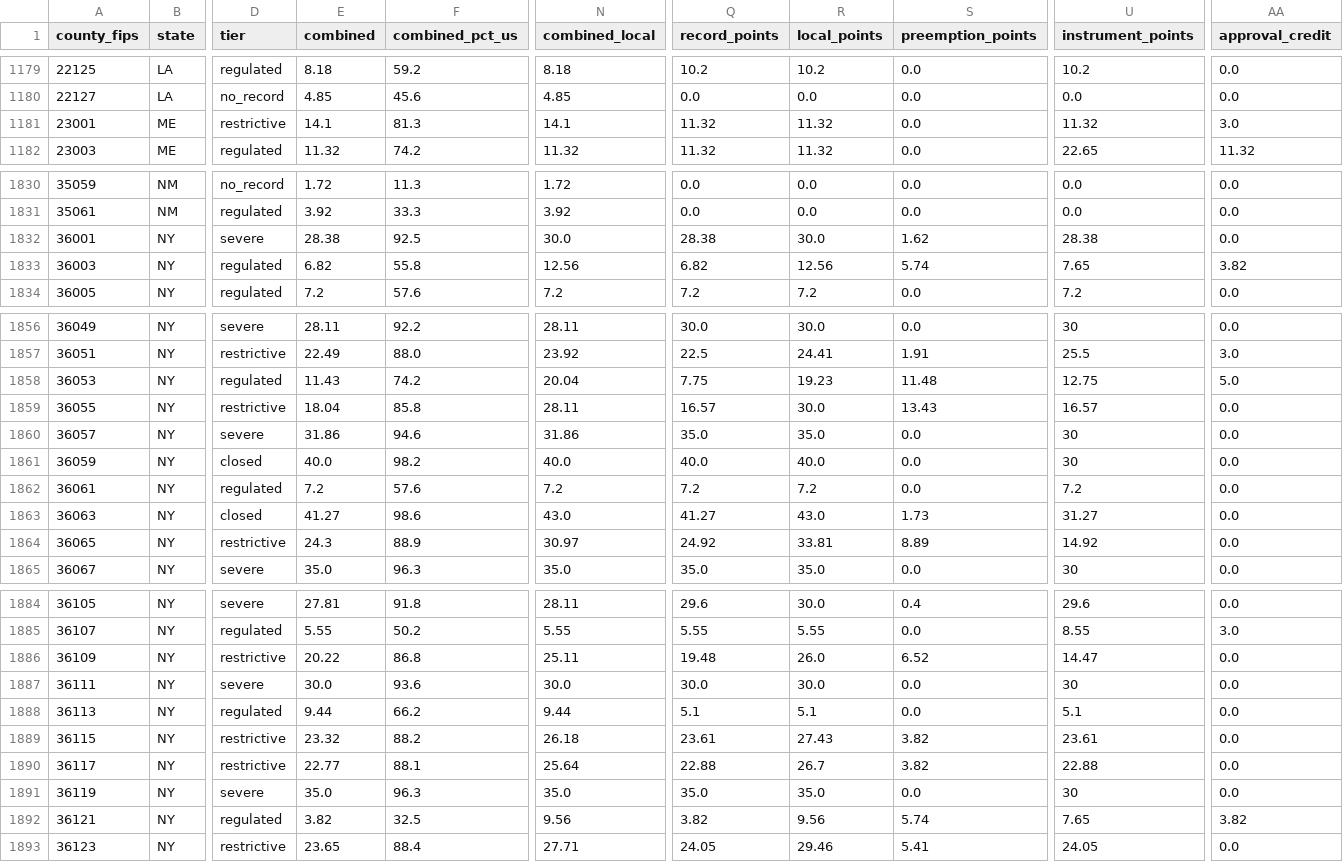
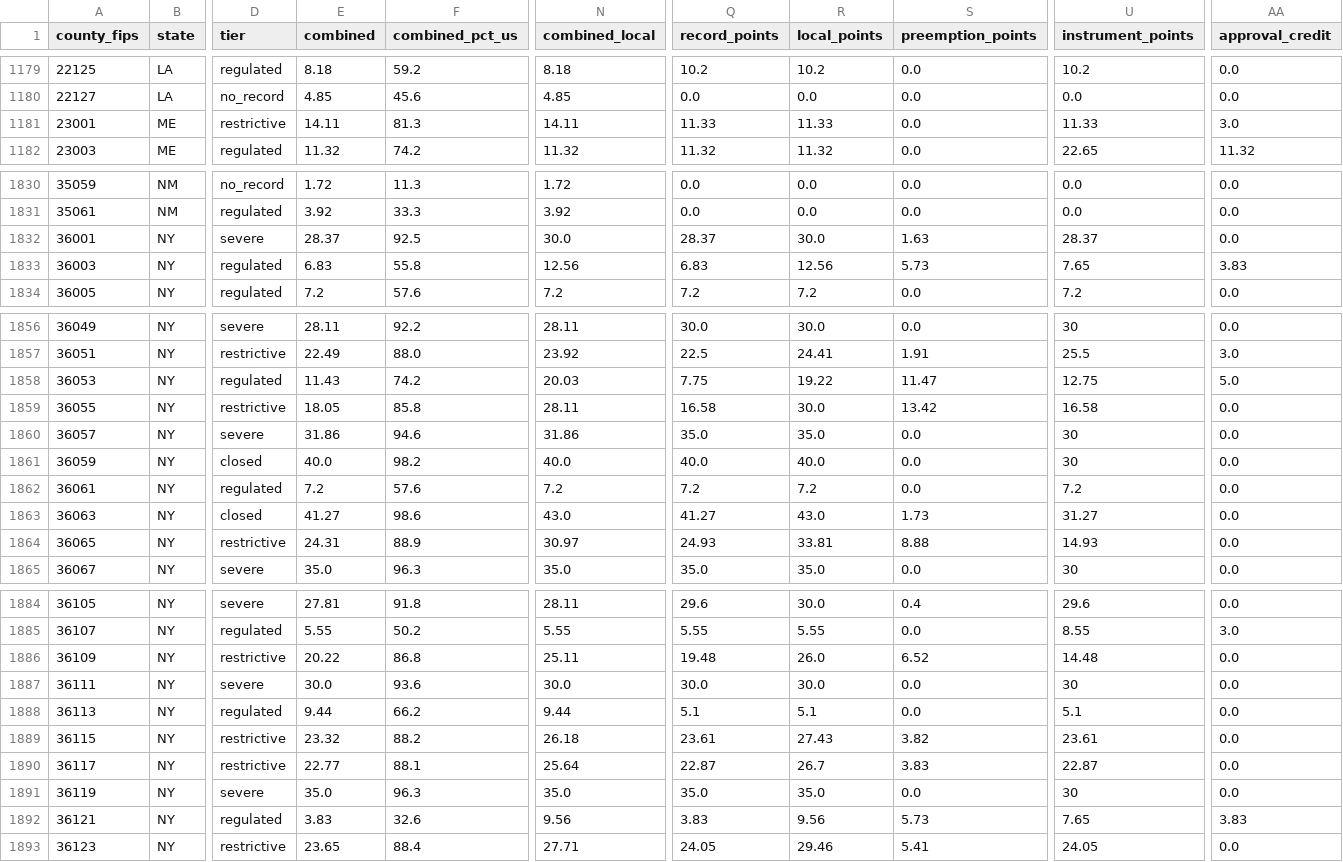
Before and after one commit to pricephillips/renewable-opposition, a CSV file: data/model/county_record_scores.csv, drawn as a sheet; only a part is shown, gaps mark what is left out; the diff covers the shown part only; the diff names each change by its address in the sheet, - before the commit and + after, or states it on an @@ line.

```diff
--- a/data/model/county_record_scores.csv
+++ b/data/model/county_record_scores.csv
-E1181 (combined): 14.1
+E1181 (combined): 14.11
-N1181 (combined_local): 14.1
+N1181 (combined_local): 14.11
-Q1181 (record_points): 11.32
+Q1181 (record_points): 11.33
-R1181 (local_points): 11.32
+R1181 (local_points): 11.33
-U1181 (instrument_points): 11.32
+U1181 (instrument_points): 11.33
-E1832 (combined): 28.38
+E1832 (combined): 28.37
-Q1832 (record_points): 28.38
+Q1832 (record_points): 28.37
-S1832 (preemption_points): 1.62
+S1832 (preemption_points): 1.63
-U1832 (instrument_points): 28.38
+U1832 (instrument_points): 28.37
-E1833 (combined): 6.82
+E1833 (combined): 6.83
-Q1833 (record_points): 6.82
+Q1833 (record_points): 6.83
-S1833 (preemption_points): 5.74
+S1833 (preemption_points): 5.73
-AA1833 (approval_credit): 3.82
+AA1833 (approval_credit): 3.83
-N1858 (combined_local): 20.04
+N1858 (combined_local): 20.03
-R1858 (local_points): 19.23
+R1858 (local_points): 19.22
-S1858 (preemption_points): 11.48
+S1858 (preemption_points): 11.47
-E1859 (combined): 18.04
+E1859 (combined): 18.05
-Q1859 (record_points): 16.57
+Q1859 (record_points): 16.58
-S1859 (preemption_points): 13.43
+S1859 (preemption_points): 13.42
-U1859 (instrument_points): 16.57
+U1859 (instrument_points): 16.58
-E1864 (combined): 24.3
+E1864 (combined): 24.31
-Q1864 (record_points): 24.92
+Q1864 (record_points): 24.93
-S1864 (preemption_points): 8.89
+S1864 (preemption_points): 8.88
-U1864 (instrument_points): 14.92
+U1864 (instrument_points): 14.93
-U1886 (instrument_points): 14.47
+U1886 (instrument_points): 14.48
-Q1890 (record_points): 22.88
+Q1890 (record_points): 22.87
-S1890 (preemption_points): 3.82
+S1890 (preemption_points): 3.83
-U1890 (instrument_points): 22.88
+U1890 (instrument_points): 22.87
-E1892 (combined): 3.82
+E1892 (combined): 3.83
-F1892 (combined_pct_us): 32.5
+F1892 (combined_pct_us): 32.6
-Q1892 (record_points): 3.82
+Q1892 (record_points): 3.83
-S1892 (preemption_points): 5.74
+S1892 (preemption_points): 5.73
-AA1892 (approval_credit): 3.82
+AA1892 (approval_credit): 3.83
```
Also changed, not shown: 73 edited cells elsewhere in this file, data/review/client_view_findings.csv, 2 other files.
